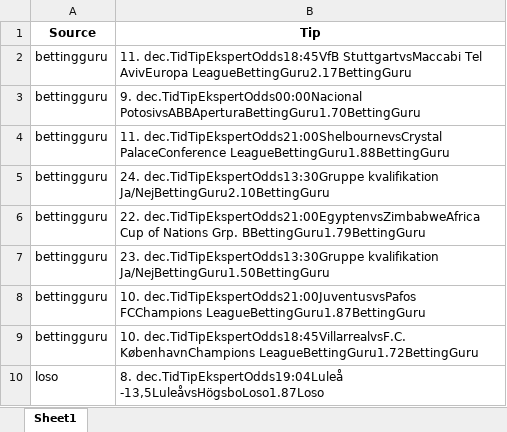
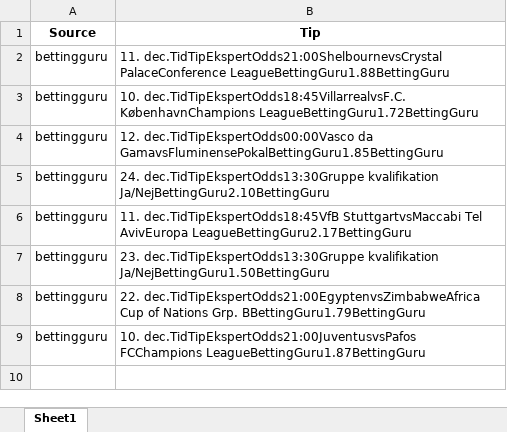
Before and after one commit to mahmad789/alerts, an Excel workbook: betting_tips.xlsx, sheet Sheet1, drawn as a sheet; values as stored, in another font and other column widths than the file's, no borders; removed rows and columns are numbered as before the commit, all else as after; the diff names each change by its address in the sheet, - before the commit and + after, or states it on an @@ line.

```diff
--- a/betting_tips.xlsx (sheet Sheet1)
+++ b/betting_tips.xlsx (sheet Sheet1)
@@ row 4 moved to row 2: bettingguru @@
@@ row 9 moved to row 3: bettingguru @@
+row 4: bettingguru | 12. dec.TidTipEkspertOdds00:00Vasco da GamavsFluminensePokalBettingGuru1.85BettingGuru
-B7 (Tip): 9. dec.TidTipEkspertOdds00:00Nacional PotosivsABBAperturaBettingGuru1.70BettingGuru
+B7 (Tip): 23. dec.TidTipEkspertOdds13:30Gruppe kvalifikation Ja/NejBettingGuru1.50BettingGuru
-row 7: bettingguru | 23. dec.TidTipEkspertOdds13:30Gruppe kvalifikation Ja/NejBettingGuru1.50BettingGuru
-row 10: loso | 8. dec.TidTipEkspertOdds19:04Luleå -13,5LuleåvsHögsboLoso1.87Loso
```
